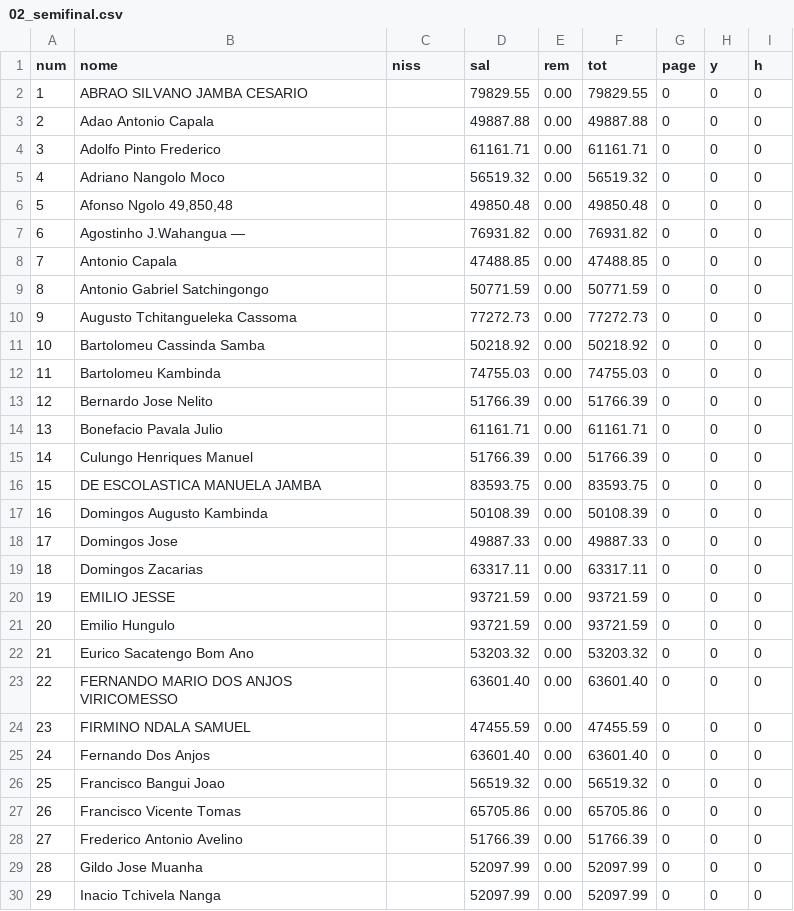
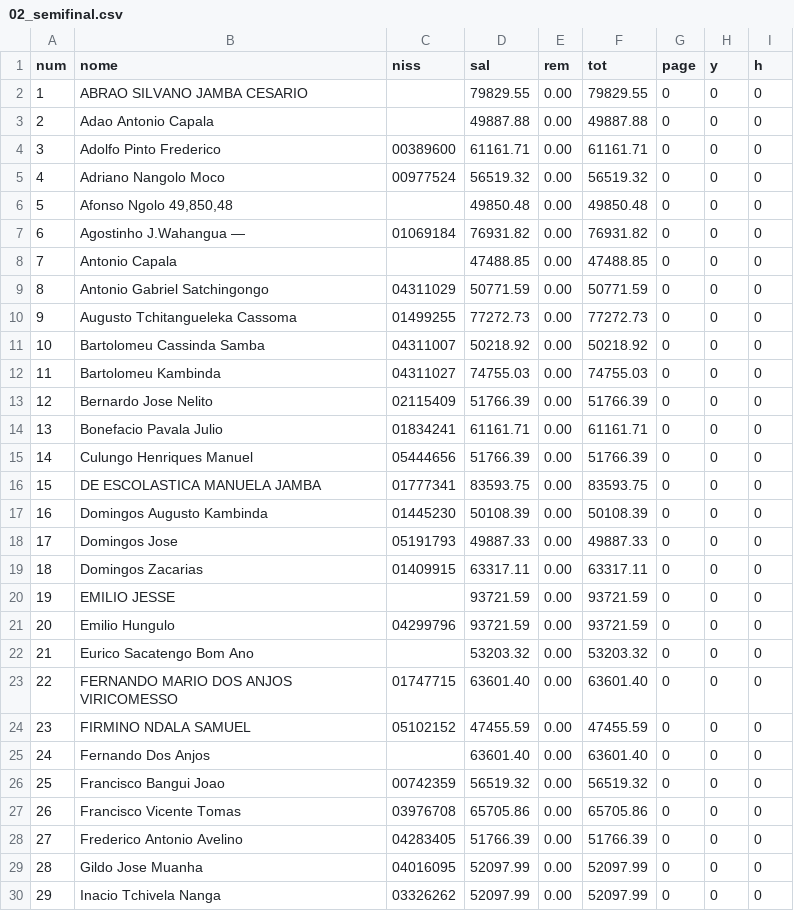
Before and after one commit to CredoDivaldo/mapa-inss-elecnor-2013, a CSV file: webapp/data/2018/02_semifinal.csv, drawn as a sheet; only a part is shown; the diff covers the shown part only.

```diff
--- a/webapp/data/2018/02_semifinal.csv
+++ b/webapp/data/2018/02_semifinal.csv
@@ -3,28 +3,28 @@ num,nome,niss,sal,rem,tot,page,y,h
 2,Adao Antonio Capala,,49887.88,0.00,49887.88,0,0,0
-3,Adolfo Pinto Frederico,,61161.71,0.00,61161.71,0,0,0
-4,Adriano Nangolo Moco,,56519.32,0.00,56519.32,0,0,0
+3,Adolfo Pinto Frederico,00389600,61161.71,0.00,61161.71,0,0,0
+4,Adriano Nangolo Moco,00977524,56519.32,0.00,56519.32,0,0,0
 5,"Afonso Ngolo 49,850,48",,49850.48,0.00,49850.48,0,0,0
-6,Agostinho J.Wahangua —,,76931.82,0.00,76931.82,0,0,0
+6,Agostinho J.Wahangua —,01069184,76931.82,0.00,76931.82,0,0,0
 7,Antonio Capala,,47488.85,0.00,47488.85,0,0,0
-8,Antonio Gabriel Satchingongo,,50771.59,0.00,50771.59,0,0,0
-9,Augusto Tchitangueleka Cassoma,,77272.73,0.00,77272.73,0,0,0
-10,Bartolomeu Cassinda Samba,,50218.92,0.00,50218.92,0,0,0
-11,Bartolomeu Kambinda,,74755.03,0.00,74755.03,0,0,0
-12,Bernardo Jose Nelito,,51766.39,0.00,51766.39,0,0,0
-13,Bonefacio Pavala Julio,,61161.71,0.00,61161.71,0,0,0
-14,Culungo Henriques Manuel,,51766.39,0.00,51766.39,0,0,0
-15,DE ESCOLASTICA MANUELA JAMBA,,83593.75,0.00,83593.75,0,0,0
-16,Domingos Augusto Kambinda,,50108.39,0.00,50108.39,0,0,0
-17,Domingos Jose,,49887.33,0.00,49887.33,0,0,0
-18,Domingos Zacarias,,63317.11,0.00,63317.11,0,0,0
+8,Antonio Gabriel Satchingongo,04311029,50771.59,0.00,50771.59,0,0,0
+9,Augusto Tchitangueleka Cassoma,01499255,77272.73,0.00,77272.73,0,0,0
+10,Bartolomeu Cassinda Samba,04311007,50218.92,0.00,50218.92,0,0,0
+11,Bartolomeu Kambinda,04311027,74755.03,0.00,74755.03,0,0,0
+12,Bernardo Jose Nelito,02115409,51766.39,0.00,51766.39,0,0,0
+13,Bonefacio Pavala Julio,01834241,61161.71,0.00,61161.71,0,0,0
+14,Culungo Henriques Manuel,05444656,51766.39,0.00,51766.39,0,0,0
+15,DE ESCOLASTICA MANUELA JAMBA,01777341,83593.75,0.00,83593.75,0,0,0
+16,Domingos Augusto Kambinda,01445230,50108.39,0.00,50108.39,0,0,0
+17,Domingos Jose,05191793,49887.33,0.00,49887.33,0,0,0
+18,Domingos Zacarias,01409915,63317.11,0.00,63317.11,0,0,0
 19,EMILIO JESSE,,93721.59,0.00,93721.59,0,0,0
-20,Emilio Hungulo,,93721.59,0.00,93721.59,0,0,0
+20,Emilio Hungulo,04299796,93721.59,0.00,93721.59,0,0,0
 21,Eurico Sacatengo Bom Ano,,53203.32,0.00,53203.32,0,0,0
-22,FERNANDO MARIO DOS ANJOS VIRICOMESSO,,63601.40,0.00,63601.40,0,0,0
-23,FIRMINO NDALA SAMUEL,,47455.59,0.00,47455.59,0,0,0
+22,FERNANDO MARIO DOS ANJOS VIRICOMESSO,01747715,63601.40,0.00,63601.40,0,0,0
+23,FIRMINO NDALA SAMUEL,05102152,47455.59,0.00,47455.59,0,0,0
 24,Fernando Dos Anjos,,63601.40,0.00,63601.40,0,0,0
-25,Francisco Bangui Joao,,56519.32,0.00,56519.32,0,0,0
-26,Francisco Vicente Tomas,,65705.86,0.00,65705.86,0,0,0
-27,Frederico Antonio Avelino,,51766.39,0.00,51766.39,0,0,0
-28,Gildo Jose Muanha,,52097.99,0.00,52097.99,0,0,0
-29,Inacio Tchivela Nanga,,52097.99,0.00,52097.99,0,0,0
+25,Francisco Bangui Joao,00742359,56519.32,0.00,56519.32,0,0,0
+26,Francisco Vicente Tomas,03976708,65705.86,0.00,65705.86,0,0,0
+27,Frederico Antonio Avelino,04283405,51766.39,0.00,51766.39,0,0,0
+28,Gildo Jose Muanha,04016095,52097.99,0.00,52097.99,0,0,0
+29,Inacio Tchivela Nanga,03326262,52097.99,0.00,52097.99,0,0,0
```
Also changed, not shown: 32 edited cells elsewhere in this file, webapp/data/2018/03_semifinal.csv.
